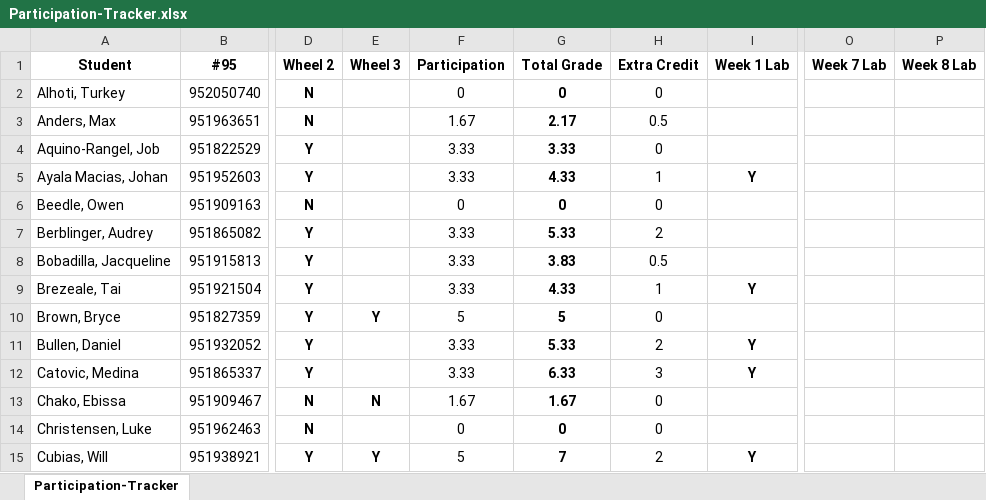
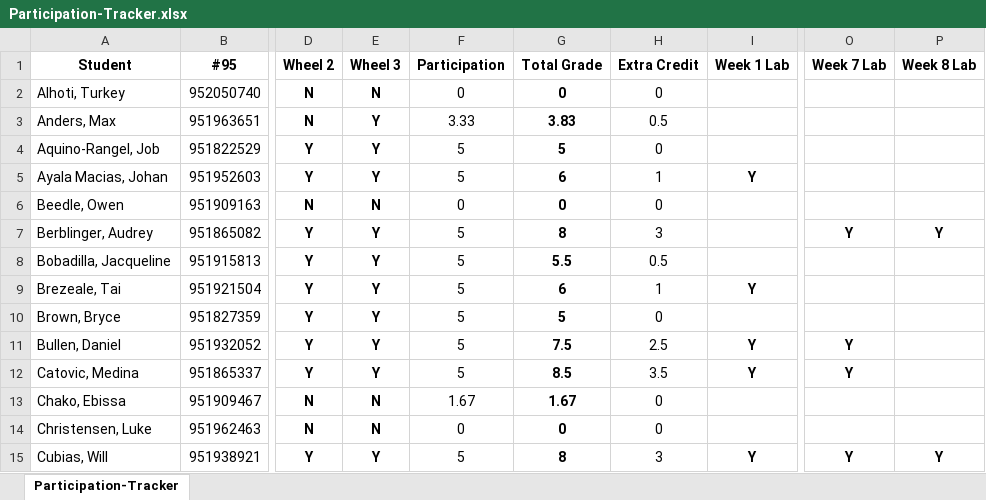
Before and after one commit to jrojas1003/EC-311, an Excel workbook: Participation-Tracker.xlsx, sheet Participation-Tracker, drawn as a sheet; only a part is shown, gaps mark what is left out; values as stored, in another font and other column widths than the file's, no borders; the diff covers the shown part only; the diff names each change by its address in the sheet, - before the commit and + after, or states it on an @@ line.

```diff
--- a/Participation-Tracker.xlsx (sheet Participation-Tracker)
+++ b/Participation-Tracker.xlsx (sheet Participation-Tracker)
-E2 (Wheel 3): (empty)
+E2 (Wheel 3): N
-E3:E5 (Wheel 3): (empty)
+E3:E5 (Wheel 3): Y
-F3 (Participation): 1.67
+F3 (Participation): 3.33
-G3 (Total Grade): 2.17
+G3 (Total Grade): 3.83
-F4:F5 (Participation): 3.33
+F4:F5 (Participation): 5
-G4 (Total Grade): 3.33
+G4 (Total Grade): 5
-G5 (Total Grade): 4.33
+G5 (Total Grade): 6
-E6 (Wheel 3): (empty)
+E6 (Wheel 3): N
-E7:E9 (Wheel 3): (empty)
+E7:E9 (Wheel 3): Y
-F7:F9 (Participation): 3.33
+F7:F9 (Participation): 5
-G7 (Total Grade): 5.33
+G7 (Total Grade): 8
-H7 (Extra Credit): 2
+H7 (Extra Credit): 3
-O7 (Week 7 Lab): (empty)
+O7 (Week 7 Lab): Y
-P7 (Week 8 Lab): (empty)
+P7 (Week 8 Lab): Y
-G8 (Total Grade): 3.83
+G8 (Total Grade): 5.5
-G9 (Total Grade): 4.33
+G9 (Total Grade): 6
-E11:E12 (Wheel 3): (empty)
+E11:E12 (Wheel 3): Y
-F11:F12 (Participation): 3.33
+F11:F12 (Participation): 5
-G11 (Total Grade): 5.33
+G11 (Total Grade): 7.5
-H11 (Extra Credit): 2
+H11 (Extra Credit): 2.5
-O11:O12 (Week 7 Lab): (empty)
+O11:O12 (Week 7 Lab): Y
-G12 (Total Grade): 6.33
+G12 (Total Grade): 8.5
-H12 (Extra Credit): 3
+H12 (Extra Credit): 3.5
-E14 (Wheel 3): (empty)
+E14 (Wheel 3): N
-G15 (Total Grade): 7
+G15 (Total Grade): 8
-H15 (Extra Credit): 2
+H15 (Extra Credit): 3
-O15 (Week 7 Lab): (empty)
+O15 (Week 7 Lab): Y
-P15 (Week 8 Lab): (empty)
+P15 (Week 8 Lab): Y
```
Also changed, not shown: 138 edited cells and cell formats elsewhere in this sheet, formulas that keep their value, 4 other files.
